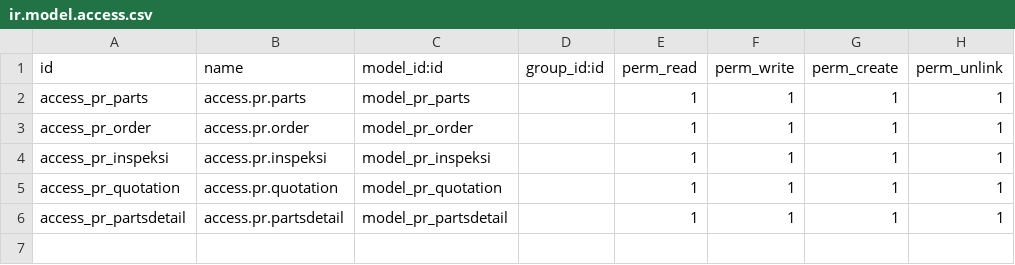
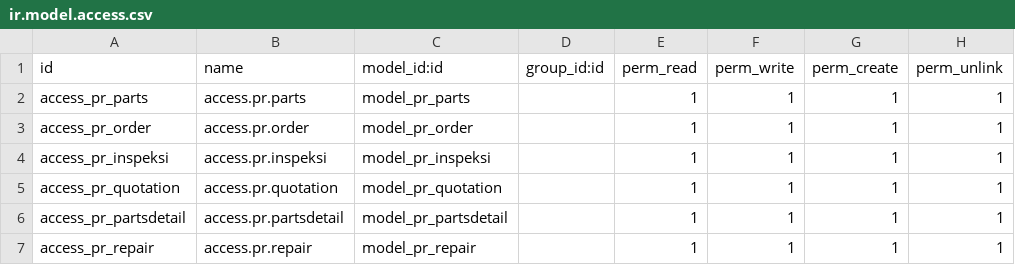
Before and after one commit to AbimanyuBP/phone_repair, a CSV file: security/ir.model.access.csv, drawn as a sheet; the diff names each change by its address in the sheet, - before the commit and + after, or states it on an @@ line.

Commit message:
Added repair model, views

```diff
--- a/security/ir.model.access.csv
+++ b/security/ir.model.access.csv
+row 7: access_pr_repair | access.pr.repair | model_pr_repair |  | 1 | 1 | 1 | 1
```
Also changed, not shown: 5 other files.
